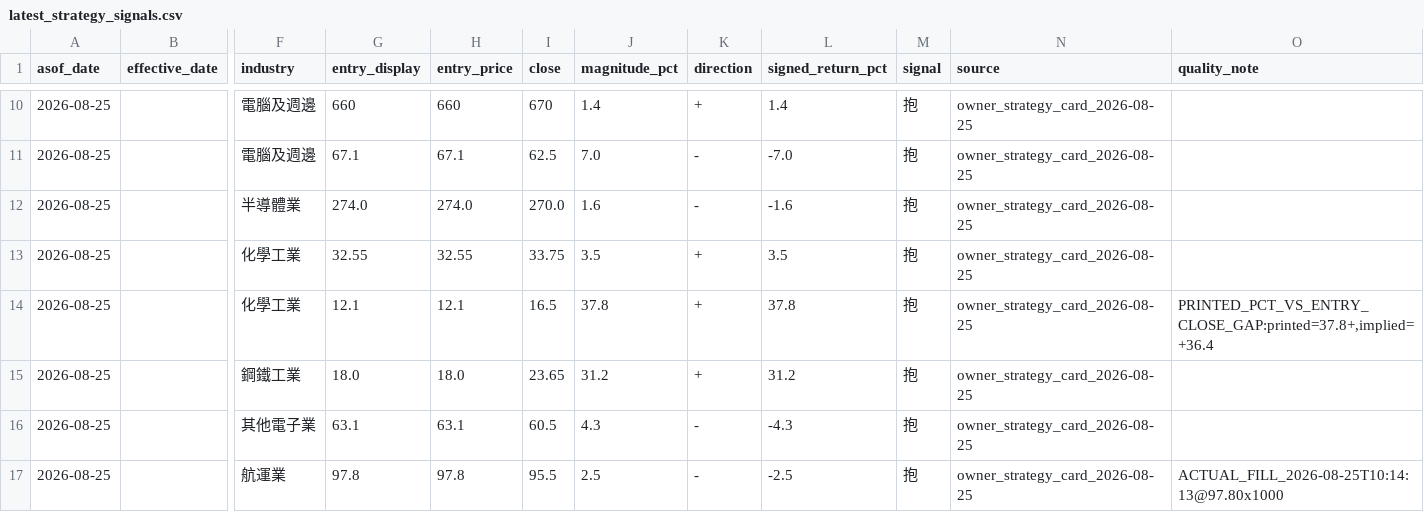
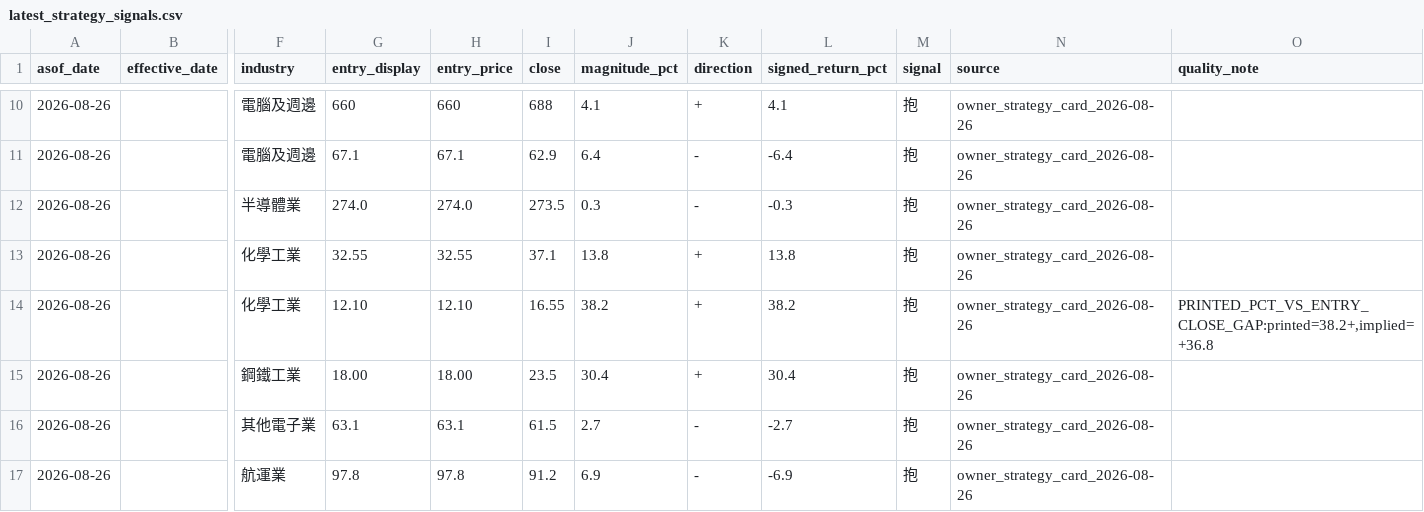
Before and after one commit to wegoliao/performance-accumulation-dashboard, a CSV file: inputs/latest_strategy_signals.csv, drawn as a sheet; only a part is shown, gaps mark what is left out; the diff covers the shown part only; the diff names each change by its address in the sheet, - before the commit and + after, or states it on an @@ line.

```diff
--- a/inputs/latest_strategy_signals.csv
+++ b/inputs/latest_strategy_signals.csv
-A10:A17 (asof_date): 2026-08-25
+A10:A17 (asof_date): 2026-08-26
-I10 (close): 670
+I10 (close): 688
-J10 (magnitude_pct): 1.4
+J10 (magnitude_pct): 4.1
-L10 (signed_return_pct): 1.4
+L10 (signed_return_pct): 4.1
-N10:N17 (source): owner_strategy_card_2026-08-25
+N10:N17 (source): owner_strategy_card_2026-08-26
-I11 (close): 62.5
+I11 (close): 62.9
-J11 (magnitude_pct): 7.0
+J11 (magnitude_pct): 6.4
-L11 (signed_return_pct): -7.0
+L11 (signed_return_pct): -6.4
-I12 (close): 270.0
+I12 (close): 273.5
-J12 (magnitude_pct): 1.6
+J12 (magnitude_pct): 0.3
-L12 (signed_return_pct): -1.6
+L12 (signed_return_pct): -0.3
-I13 (close): 33.75
+I13 (close): 37.1
-J13 (magnitude_pct): 3.5
+J13 (magnitude_pct): 13.8
-L13 (signed_return_pct): 3.5
+L13 (signed_return_pct): 13.8
-G14 (entry_display): 12.1
+G14 (entry_display): 12.10
-H14 (entry_price): 12.1
+H14 (entry_price): 12.10
-I14 (close): 16.5
+I14 (close): 16.55
-J14 (magnitude_pct): 37.8
+J14 (magnitude_pct): 38.2
-L14 (signed_return_pct): 37.8
+L14 (signed_return_pct): 38.2
-O14 (quality_note): PRINTED_PCT_VS_ENTRY_CLOSE_GAP:printed=37.8+,implied=+36.4
+O14 (quality_note): PRINTED_PCT_VS_ENTRY_CLOSE_GAP:printed=38.2+,implied=+36.8
-G15 (entry_display): 18.0
+G15 (entry_display): 18.00
-H15 (entry_price): 18.0
+H15 (entry_price): 18.00
-I15 (close): 23.65
+I15 (close): 23.5
-J15 (magnitude_pct): 31.2
+J15 (magnitude_pct): 30.4
-L15 (signed_return_pct): 31.2
+L15 (signed_return_pct): 30.4
-I16 (close): 60.5
+I16 (close): 61.5
-J16 (magnitude_pct): 4.3
+J16 (magnitude_pct): 2.7
-L16 (signed_return_pct): -4.3
+L16 (signed_return_pct): -2.7
-I17 (close): 95.5
+I17 (close): 91.2
-J17 (magnitude_pct): 2.5
+J17 (magnitude_pct): 6.9
-L17 (signed_return_pct): -2.5
+L17 (signed_return_pct): -6.9
-O17 (quality_note): ACTUAL_FILL_2026-08-25T10:14:13@97.80x1000
+O17 (quality_note): (empty)
```
Also changed, not shown: 96 edited cells elsewhere in this file, inputs/benchmark_nav.csv, inputs/price_history.csv, 13 other files.
